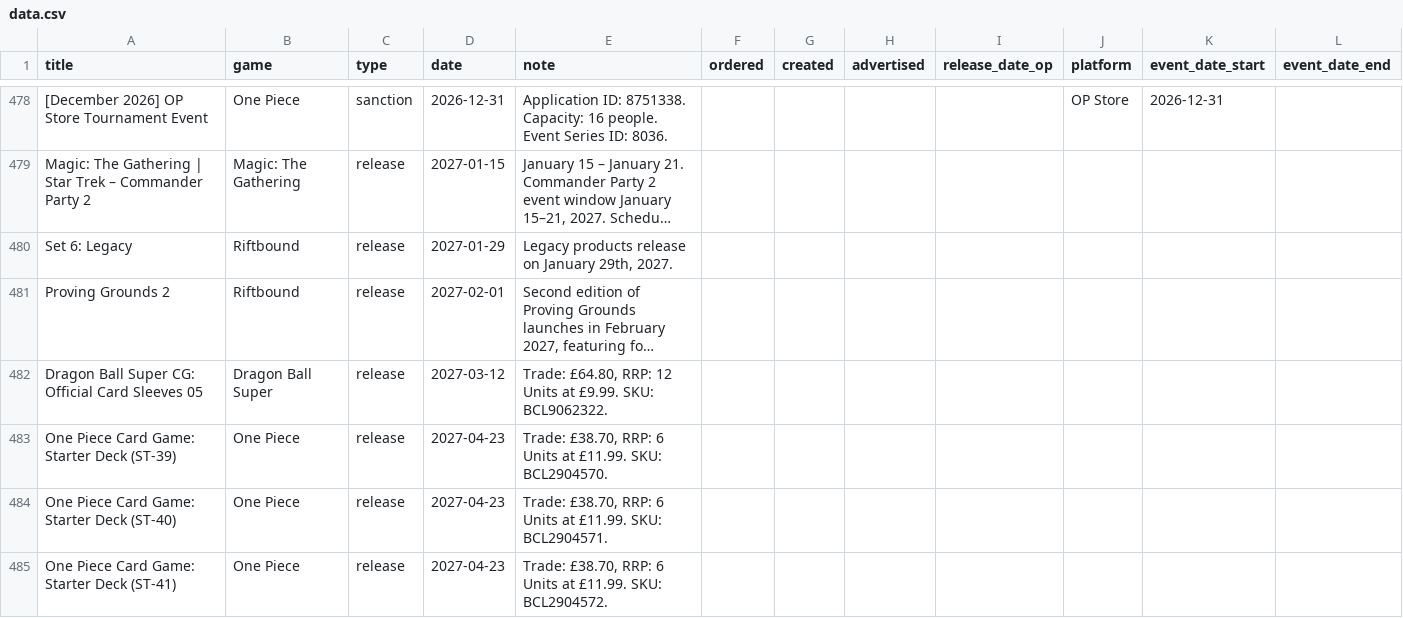
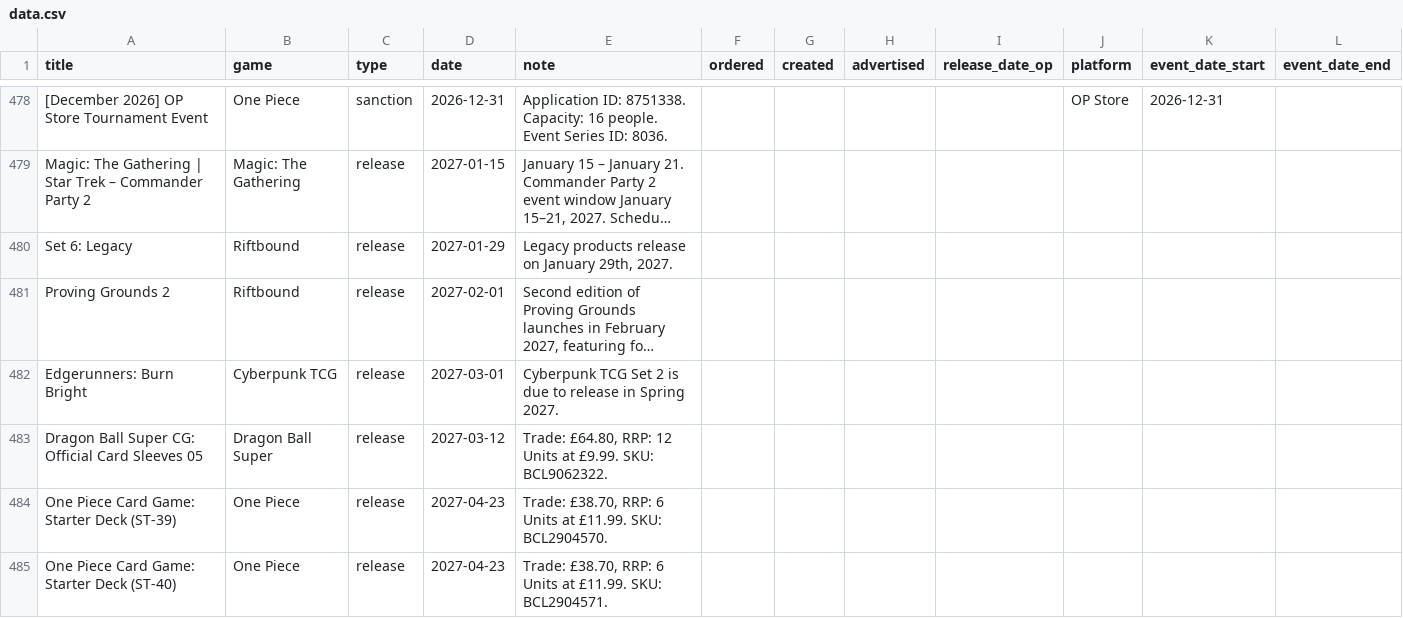
Before and after one commit to ludoquist-maker/tcg-tracker, a CSV file: data.csv, drawn as a sheet; only a part is shown, gaps mark what is left out; the shorter side is filled out with more unchanged rows; long unchanged cells end in …; the diff names each change by its address in the sheet, - before the commit and + after, or states it on an @@ line.

Commit message:
Auto-update: success_1_events_added

```diff
--- a/data.csv
+++ b/data.csv
+row 482: Edgerunners: Burn Bright | Cyberpunk TCG | release | 2027-03-01 | Cyberpunk TCG Set 2 is due to release in Spring 2027.
```
